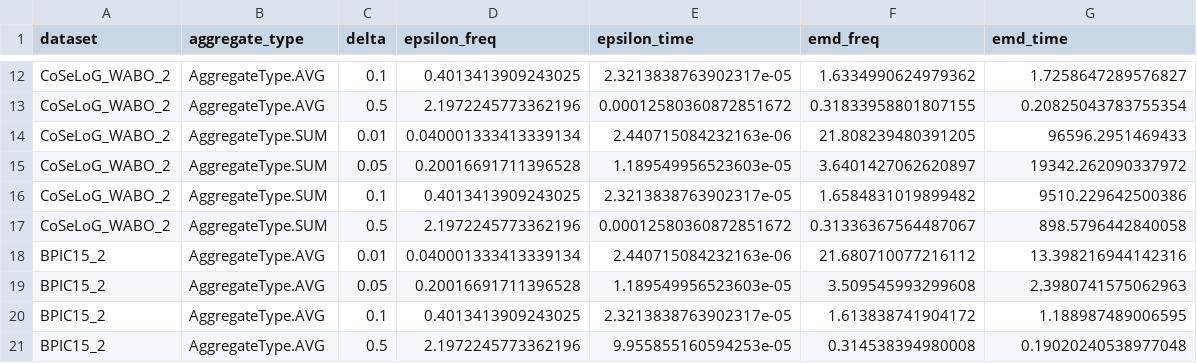
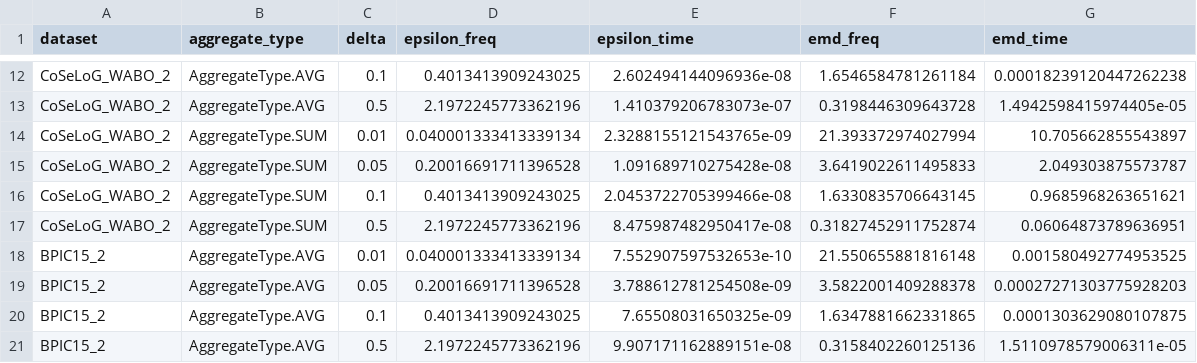
Before and after one commit to Elkoumy/amun, a CSV file: result_log_delta.csv, drawn as a sheet; only a part is shown, gaps mark what is left out; the diff covers the shown part only; the diff names each change by its address in the sheet, - before the commit and + after, or states it on an @@ line.

```diff
--- a/result_log_delta.csv
+++ b/result_log_delta.csv
-E12 (epsilon_time): 2.3213838763902317e-05
+E12 (epsilon_time): 2.602494144096936e-08
-F12 (emd_freq): 1.6334990624979362
+F12 (emd_freq): 1.6546584781261184
-G12 (emd_time): 1.7258647289576827
+G12 (emd_time): 0.00018239120447262238
-E13 (epsilon_time): 0.00012580360872851672
+E13 (epsilon_time): 1.410379206783073e-07
-F13 (emd_freq): 0.31833958801807155
+F13 (emd_freq): 0.3198446309643728
-G13 (emd_time): 0.20825043783755354
+G13 (emd_time): 1.4942598415974405e-05
-E14 (epsilon_time): 2.440715084232163e-06
+E14 (epsilon_time): 2.3288155121543765e-09
-F14 (emd_freq): 21.808239480391205
+F14 (emd_freq): 21.393372974027994
-G14 (emd_time): 96596.2951469433
+G14 (emd_time): 10.705662855543897
-E15 (epsilon_time): 1.189549956523603e-05
+E15 (epsilon_time): 1.091689710275428e-08
-F15 (emd_freq): 3.6401427062620897
+F15 (emd_freq): 3.6419022611495833
-G15 (emd_time): 19342.262090337972
+G15 (emd_time): 2.049303875573787
-E16 (epsilon_time): 2.3213838763902317e-05
+E16 (epsilon_time): 2.0453722705399466e-08
-F16 (emd_freq): 1.6584831019899482
+F16 (emd_freq): 1.6330835706643145
-G16 (emd_time): 9510.229642500386
+G16 (emd_time): 0.9685968263651621
-E17 (epsilon_time): 0.00012580360872851672
+E17 (epsilon_time): 8.475987482950417e-08
-F17 (emd_freq): 0.31336367564487067
+F17 (emd_freq): 0.31827452911752874
-G17 (emd_time): 898.5796442840058
+G17 (emd_time): 0.06064873789636951
-E18 (epsilon_time): 2.440715084232163e-06
+E18 (epsilon_time): 7.552907597532653e-10
-F18 (emd_freq): 21.680710077216112
+F18 (emd_freq): 21.550655881816148
-G18 (emd_time): 13.398216944142316
+G18 (emd_time): 0.001580492774953525
-E19 (epsilon_time): 1.189549956523603e-05
+E19 (epsilon_time): 3.788612781254508e-09
-F19 (emd_freq): 3.509545993299608
+F19 (emd_freq): 3.5822001409288378
-G19 (emd_time): 2.3980741575062963
+G19 (emd_time): 0.00027271303775928203
-E20 (epsilon_time): 2.3213838763902317e-05
+E20 (epsilon_time): 7.65508031650325e-09
-F20 (emd_freq): 1.613838741904172
+F20 (emd_freq): 1.6347881662331865
-G20 (emd_time): 1.188987489006595
+G20 (emd_time): 0.0001303629080107875
-E21 (epsilon_time): 9.955855160594253e-05
+E21 (epsilon_time): 9.907171162889151e-08
-F21 (emd_freq): 0.314538394980008
+F21 (emd_freq): 0.3158402260125136
-G21 (emd_time): 0.19020240538977048
+G21 (emd_time): 1.5110978579006311e-05
```
Also changed, not shown: 42 edited cells elsewhere in this file, result_log_alpha.csv, 9 other files.
